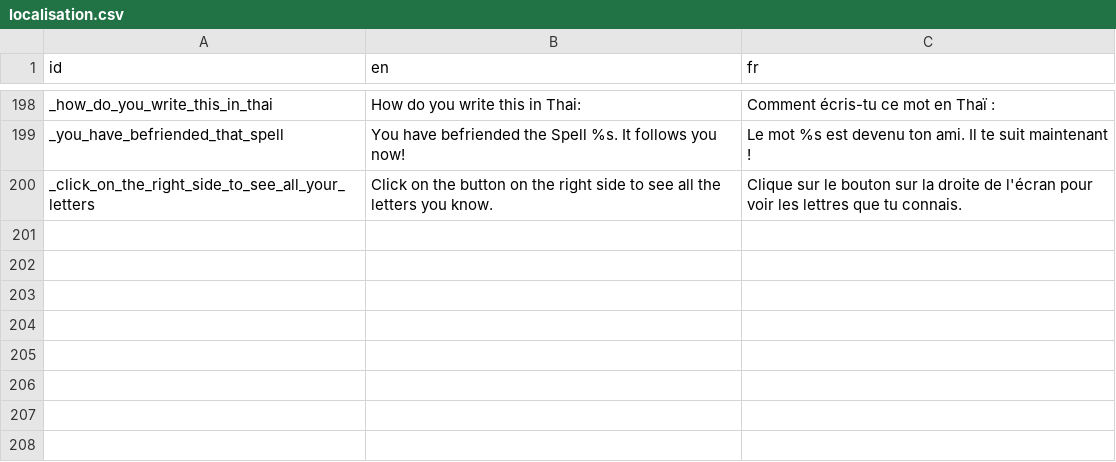
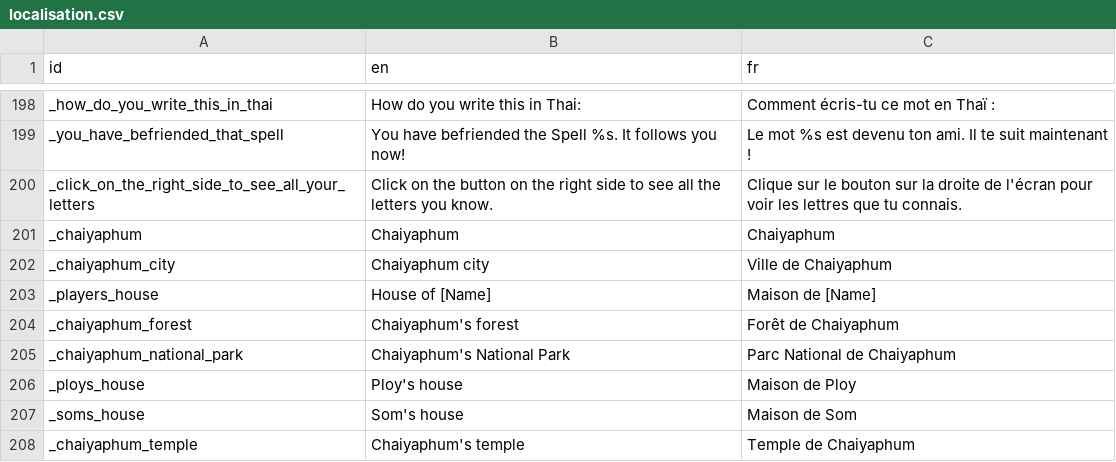
Before and after one commit to alexisthegalaxy/once-upon-a-thai-2, a CSV file: Localisation/localisation.csv, drawn as a sheet; only a part is shown, gaps mark what is left out.

```diff
--- a/Localisation/localisation.csv
+++ b/Localisation/localisation.csv
@@ -200 +200,9 @@ _you_have_befriended_that_spell,You have befriended the Spell %s. It follows you
 _click_on_the_right_side_to_see_all_your_letters,Click on the button on the right side to see all the letters you know.,Clique sur le bouton sur la droite de l'écran pour voir les lettres que tu connais.
+_chaiyaphum,Chaiyaphum,Chaiyaphum
+_chaiyaphum_city,Chaiyaphum city,Ville de Chaiyaphum
+_players_house,House of [Name],Maison de [Name]
+_chaiyaphum_forest,Chaiyaphum's forest,Forêt de Chaiyaphum
+_chaiyaphum_national_park,Chaiyaphum's National Park,Parc National de Chaiyaphum
+_ploys_house,Ploy's house,Maison de Ploy
+_soms_house,Som's house,Maison de Som
+_chaiyaphum_temple,Chaiyaphum's temple,Temple de Chaiyaphum
```
Also changed, not shown: 19 other files.
